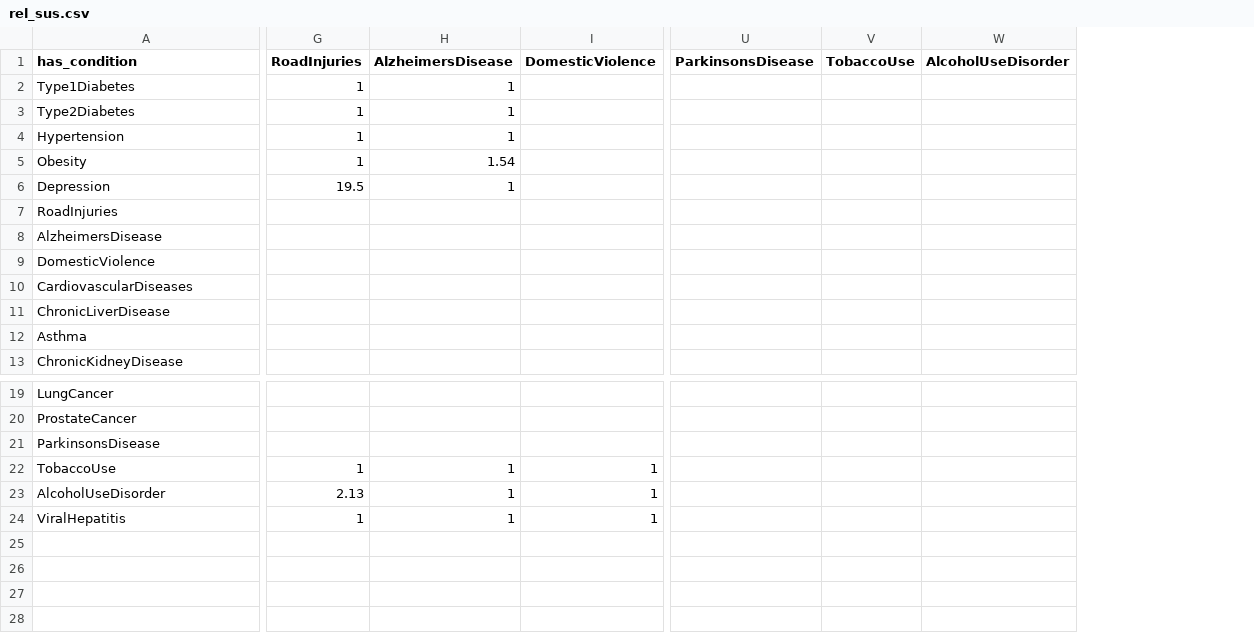
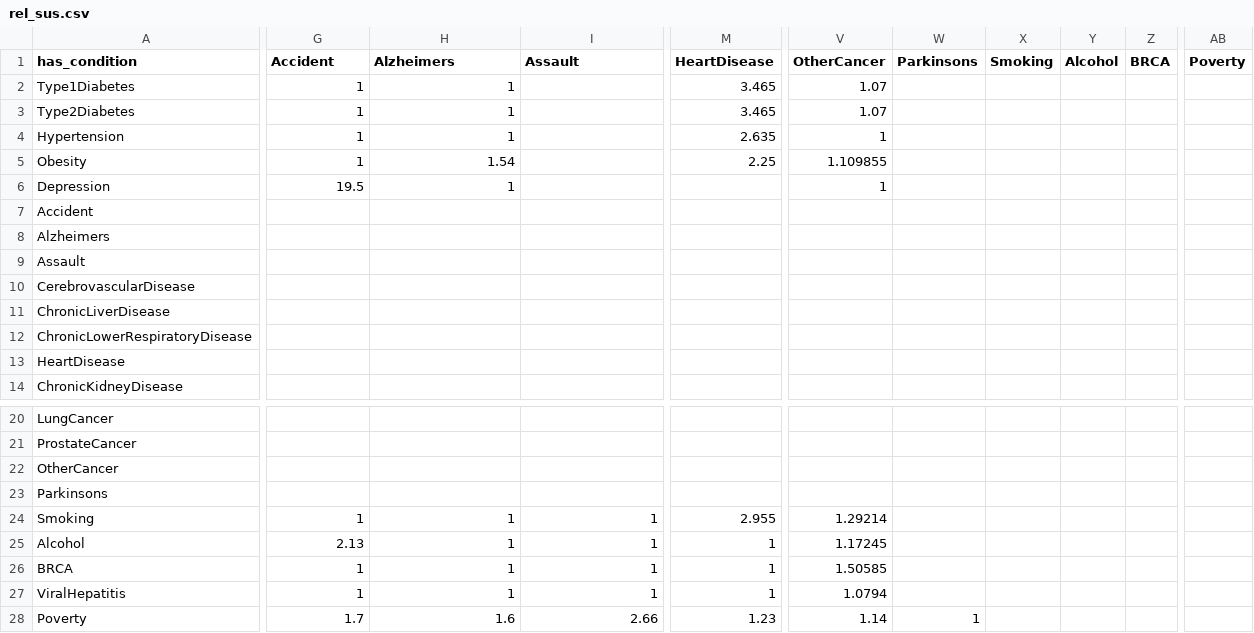
Before and after one commit to starsimhub/mighti, a CSV file: mighti/data/rel_sus.csv, drawn as a sheet; only a part is shown, gaps mark what is left out; removed rows and columns are numbered as before the commit, all else as after; rows hold the shown columns only; the diff covers the shown part only; the diff names each change by its address in the sheet, - before the commit and + after, or states it on an @@ line.

```diff
--- a/mighti/data/rel_sus.csv
+++ b/mighti/data/rel_sus.csv
+column M (HeartDisease), rows 2-5: 3.465 | 3.465 | 2.635 | 2.25; rows 24-25: 2.955 | 1; row 27: 1
-column U (ParkinsonsDisease), empty
-column V (TobaccoUse), empty
-column W (AlcoholUseDisorder), empty
+column V (OtherCancer), rows 2-6: 1.07 | 1.07 | 1 | 1.109855 | 1; rows 24-25: 1.29214 | 1.17245; row 27: 1.0794
+column W (Parkinsons), empty
+column X (Smoking), empty
+column Y (Alcohol), empty
+column Z (BRCA), empty
+column AB (Poverty), empty
-G1: RoadInjuries
+G1: Accident
-H1: AlzheimersDisease
+H1: Alzheimers
-I1: DomesticViolence
+I1: Assault
-A7 (has_condition): RoadInjuries
+A7 (has_condition): Accident
-A8 (has_condition): AlzheimersDisease
+A8 (has_condition): Alzheimers
-A9 (has_condition): DomesticViolence
+A9 (has_condition): Assault
-A10 (has_condition): CardiovascularDiseases
+A10 (has_condition): CerebrovascularDisease
-A12 (has_condition): Asthma
+A12 (has_condition): ChronicLowerRespiratoryDisease
+row 13: HeartDisease
-A22 (has_condition): ParkinsonsDisease
+A22 (has_condition): OtherCancer
+row 23: Parkinsons
-A24 (has_condition): TobaccoUse
+A24 (has_condition): Smoking
-A25 (has_condition): AlcoholUseDisorder
+A25 (has_condition): Alcohol
+row 26: BRCA | 1 | 1 | 1 | 1 | 1.50585
+row 28: Poverty | 1.7 | 1.6 | 2.66 | 1.23 | 1.14 | 1
```
Also changed, not shown: 2 edited cells elsewhere in this file, 28 other files.
